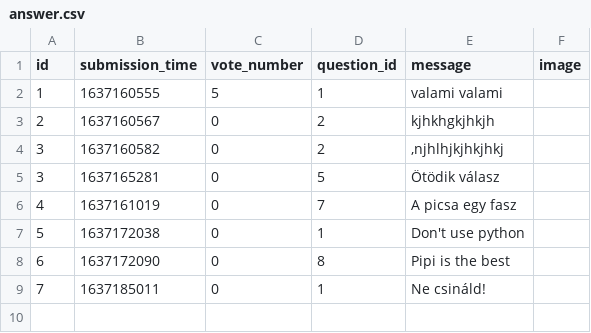
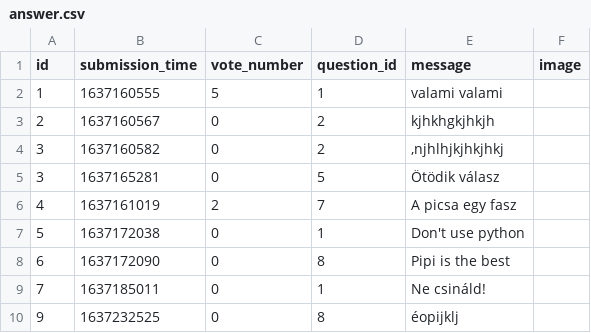
Before and after one commit to hannaszepesi/ask-mate-python, a CSV file: sample_data/answer.csv, drawn as a sheet.

```diff
--- a/sample_data/answer.csv
+++ b/sample_data/answer.csv
@@ -5,3 +5,3 @@ id,submission_time,vote_number,question_id,message,image
 3,1637165281,0,5,Ötödik válasz,
-4,1637161019,0,7,A picsa egy fasz,
+4,1637161019,2,7,A picsa egy fasz,
 5,1637172038,0,1,Don't use python,
@@ -9 +9,2 @@ id,submission_time,vote_number,question_id,message,image
 7,1637185011,0,1,Ne csináld!,
+9,1637232525,0,8,éopijklj,
```
Also changed, not shown: sample_data/question.csv, 2 other files.
